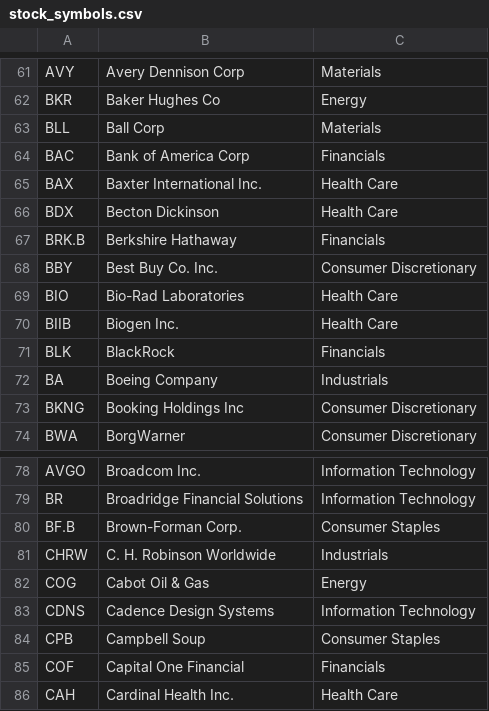
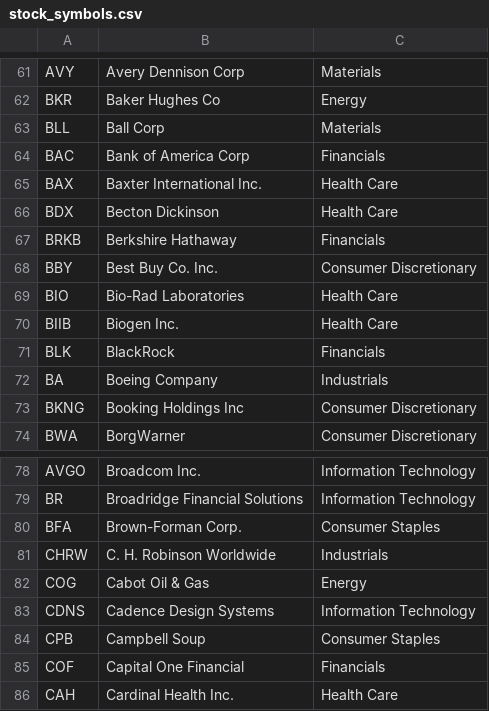
Before and after one commit to adgeli/Building_a_Medium_to_Long_Term_Profitable_Portfolio, a CSV file: resources/stock_symbols.csv, drawn as a sheet; only a part is shown, gaps mark what is left out.

```diff
--- a/resources/stock_symbols.csv
+++ b/resources/stock_symbols.csv
@@ -66,3 +66,3 @@ BAX,Baxter International Inc.,Health Care
 BDX,Becton Dickinson,Health Care
-BRK.B,Berkshire Hathaway,Financials
+BRKB,Berkshire Hathaway,Financials
 BBY,Best Buy Co. Inc.,Consumer Discretionary
@@ -79,3 +79,3 @@ AVGO,Broadcom Inc.,Information Technology
 BR,Broadridge Financial Solutions,Information Technology
-BF.B,Brown-Forman Corp.,Consumer Staples
+BFA,Brown-Forman Corp.,Consumer Staples
 CHRW,C. H. Robinson Worldwide,Industrials
```
Also changed, not shown: 4 other files.
